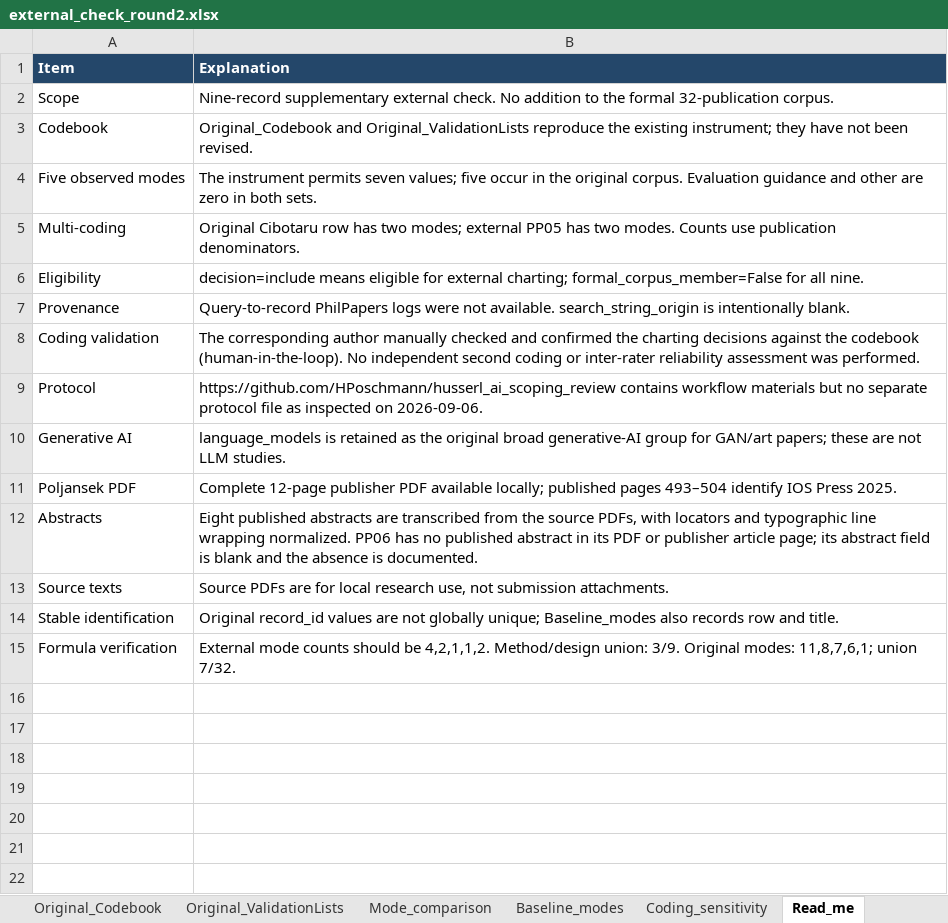
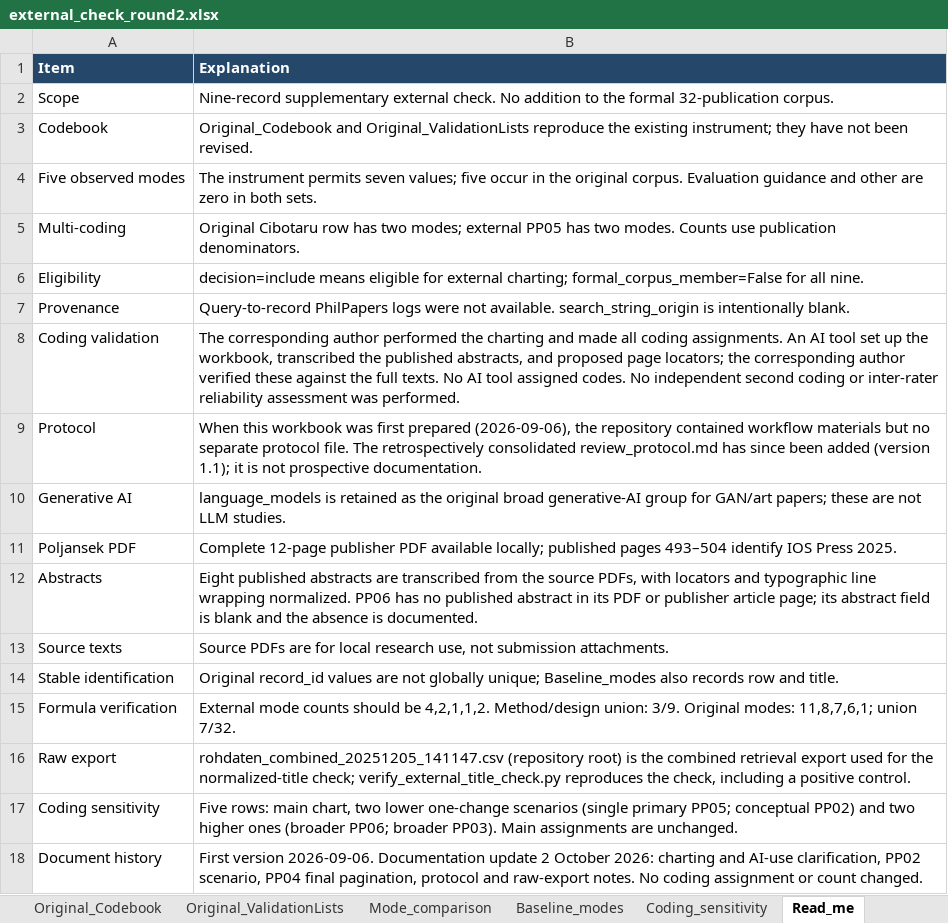
Before and after one commit to HPoschmann/husserl_ai_scoping_review, an Excel workbook: external_PhilPapers_review/external_check_round2.xlsx, sheet Read_me, drawn as a sheet; values as stored, in another font and other column widths than the file's, no borders; the diff names each change by its address in the sheet, - before the commit and + after, or states it on an @@ line.

```diff
--- a/external_PhilPapers_review/external_check_round2.xlsx (sheet Read_me)
+++ b/external_PhilPapers_review/external_check_round2.xlsx (sheet Read_me)
-B8 (Explanation): …corresponding author manually checked and confirmed the charting decisions against the codebook (human-in-the-loop). No independent…
+B8 (Explanation): …corresponding author performed the charting and made all coding assignments. An AI tool set up the workbook, transcribed the published abstracts, and proposed page locators; the corresponding author verified these against the full texts. No AI tool assigned codes. No independent…
-B9 (Explanation): https://github.com/HPoschmann/husserl_ai_scoping_review contains workflow materials but no separate protocol file as inspected on 2026-09-06.
+B9 (Explanation): When this workbook was first prepared (2026-09-06), the repository contained workflow materials but no separate protocol file. The retrospectively consolidated review_protocol.md has since been added (version 1.1); it is not prospective documentation.
+row 16: Raw export | rohdaten_combined_20251205_141147.csv (repository root) is the combined retrieval export used for the normalized-title check; verify_external_title_check.py reproduces the check, including a positive control.
+row 17: Coding sensitivity | Five rows: main chart, two lower one-change scenarios (single primary PP05; conceptual PP02) and two higher ones (broader PP06; broader PP03). Main assignments are unchanged.
+row 18: Document history | First version 2026-09-06. Documentation update 2 October 2026: charting and AI-use clarification, PP02 scenario, PP04 final pagination, protocol and raw-export notes. No coding assignment or count changed.
```
Also changed, not shown: sheet External_chart, sheet Coding_sensitivity, sheet Abstracts, 6 other files.
